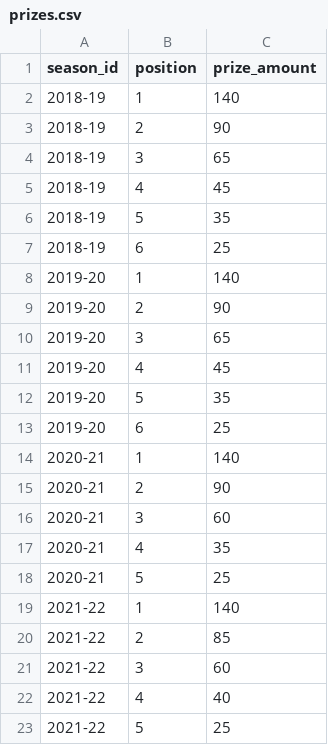
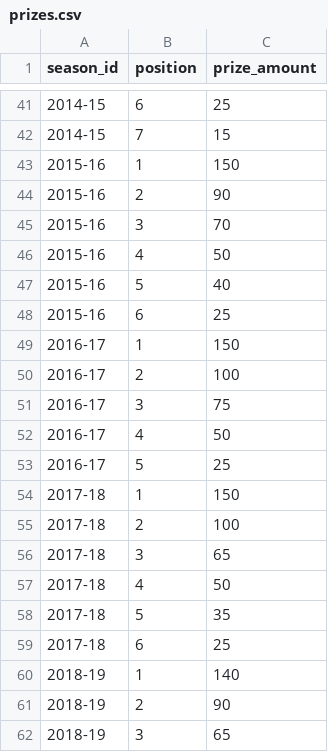
Before and after one commit to ThomasAllan/Select-Fantasy-Football-Auction, a CSV file: data/prizes.csv, drawn as a sheet; only a part is shown, gaps mark what is left out; the shorter side is filled out with more unchanged rows; the diff covers the shown part only.

```diff
--- a/data/prizes.csv
+++ b/data/prizes.csv
@@ -2 +41,20 @@ season_id,position,prize_amount
+2014-15,6,25
+2014-15,7,15
+2015-16,1,150
+2015-16,2,90
+2015-16,3,70
+2015-16,4,50
+2015-16,5,40
+2015-16,6,25
+2016-17,1,150
+2016-17,2,100
+2016-17,3,75
+2016-17,4,50
+2016-17,5,25
+2017-18,1,150
+2017-18,2,100
+2017-18,3,65
+2017-18,4,50
+2017-18,5,35
+2017-18,6,25
 2018-19,1,140
```
Also changed, not shown: 39 added rows elsewhere in this file, data/goals.csv, data/seasons.csv, 20 other files.
